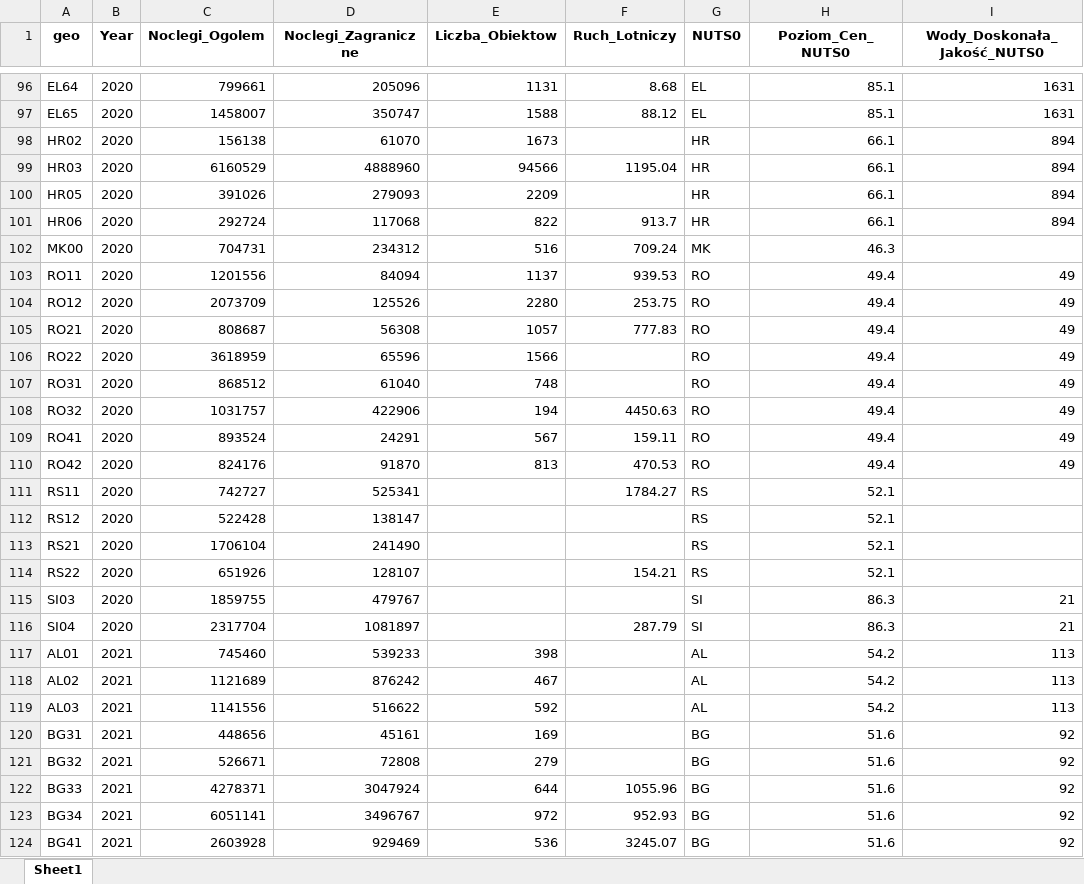
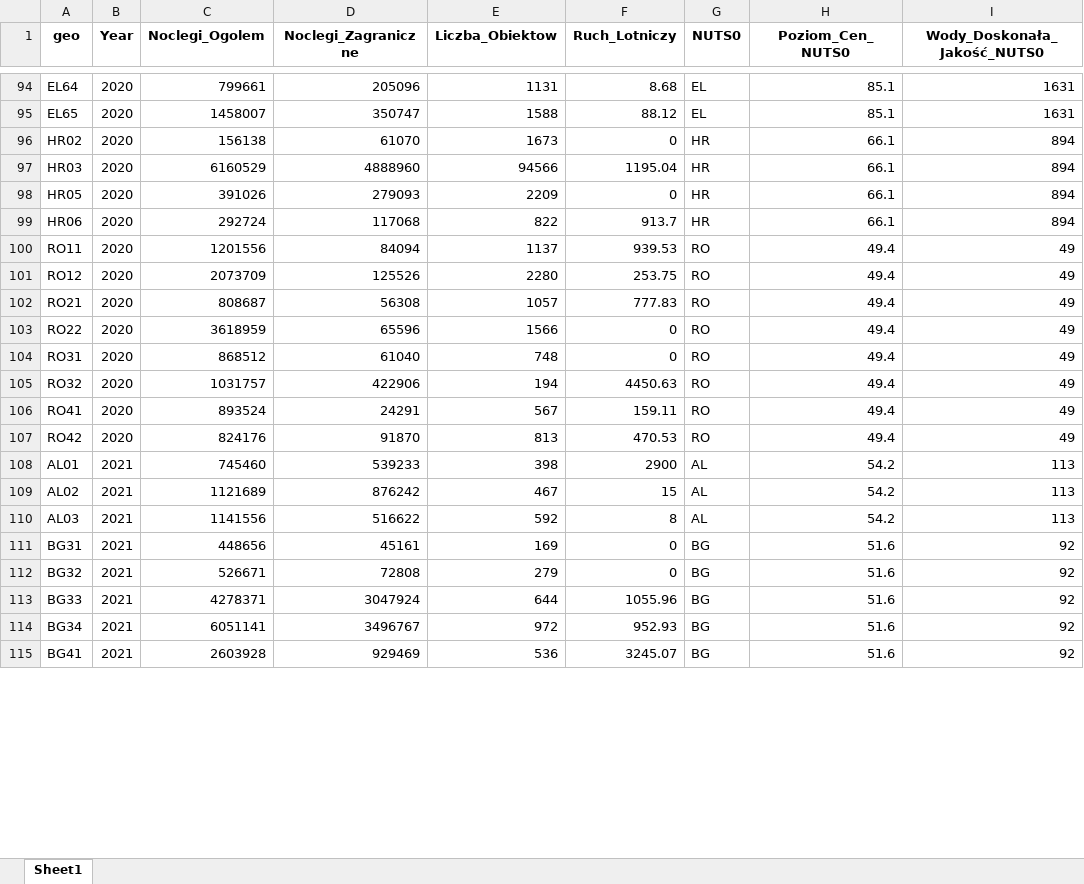
Before and after one commit to kawalerski-ja/Balkan-Tourism, an Excel workbook: baza_balkany.xlsx, sheet Sheet1, drawn as a sheet; only a part is shown, gaps mark what is left out; values as stored, in another font and other column widths than the file's, no borders; removed rows and columns are numbered as before the commit, all else as after; the diff covers the shown part only; the diff names each change by its address in the sheet, - before the commit and + after, or states it on an @@ line.

Commit message:
Missing data uploaded, NAs deleted, df cleaned

```diff
--- a/baza_balkany.xlsx (sheet Sheet1)
+++ b/baza_balkany.xlsx (sheet Sheet1)
-F96 (Ruch_Lotniczy): (empty)
+F96 (Ruch_Lotniczy): 0
-F98 (Ruch_Lotniczy): (empty)
+F98 (Ruch_Lotniczy): 0
-row 102: MK00 | 2020 | 704731 | 234312 | 516 | 709.24 | MK | 46.3
-F103:F104 (Ruch_Lotniczy): (empty)
+F103:F104 (Ruch_Lotniczy): 0
-row 111: RS11 | 2020 | 742727 | 525341 |  | 1784.27 | RS | 52.1
-row 112: RS12 | 2020 | 522428 | 138147 |  |  | RS | 52.1
-row 113: RS21 | 2020 | 1706104 | 241490 |  |  | RS | 52.1
-row 114: RS22 | 2020 | 651926 | 128107 |  | 154.21 | RS | 52.1
-row 115: SI03 | 2020 | 1859755 | 479767 |  |  | SI | 86.3 | 21
-row 116: SI04 | 2020 | 2317704 | 1081897 |  | 287.79 | SI | 86.3 | 21
-F108 (Ruch_Lotniczy): (empty)
+F108 (Ruch_Lotniczy): 2900
-F109 (Ruch_Lotniczy): (empty)
+F109 (Ruch_Lotniczy): 15
-F110 (Ruch_Lotniczy): (empty)
+F110 (Ruch_Lotniczy): 8
-F111:F112 (Ruch_Lotniczy): (empty)
+F111:F112 (Ruch_Lotniczy): 0
```
Also changed, not shown: 12 removed rows and 87 edited cells elsewhere in this sheet, 2 other files.
